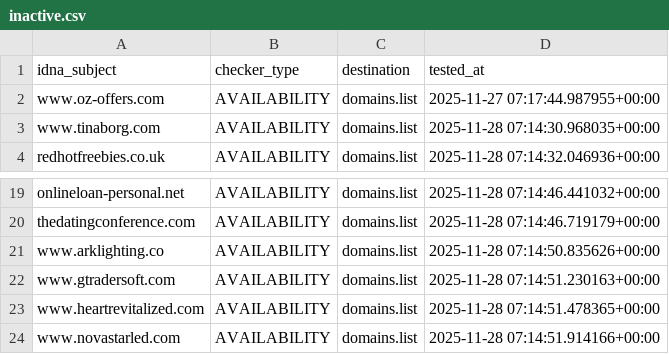
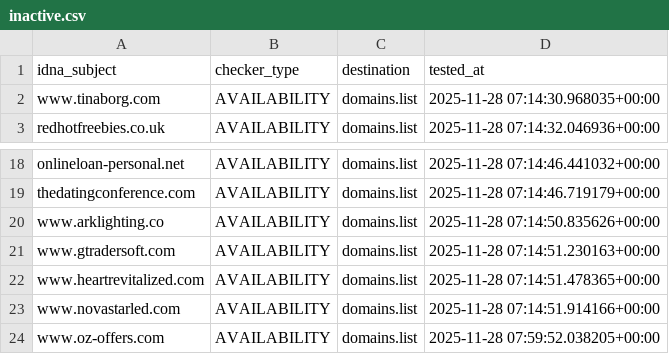
Before and after one commit to Ultimate-Hosts-Blacklist/Add_Spam, a CSV file: .pyfunceble/inactive.csv, drawn as a sheet; only a part is shown, gaps mark what is left out; removed rows and columns are numbered as before the commit, all else as after; the diff names each change by its address in the sheet, - before the commit and + after, or states it on an @@ line.

```diff
--- a/.pyfunceble/inactive.csv
+++ b/.pyfunceble/inactive.csv
-row 2: www.oz-offers.com | AVAILABILITY | domains.list | 2025-11-27 07:17:44.987955+00:00
+row 24: www.oz-offers.com | AVAILABILITY | domains.list | 2025-11-28 07:59:52.038205+00:00
```
Also changed, not shown: 10 other files.
